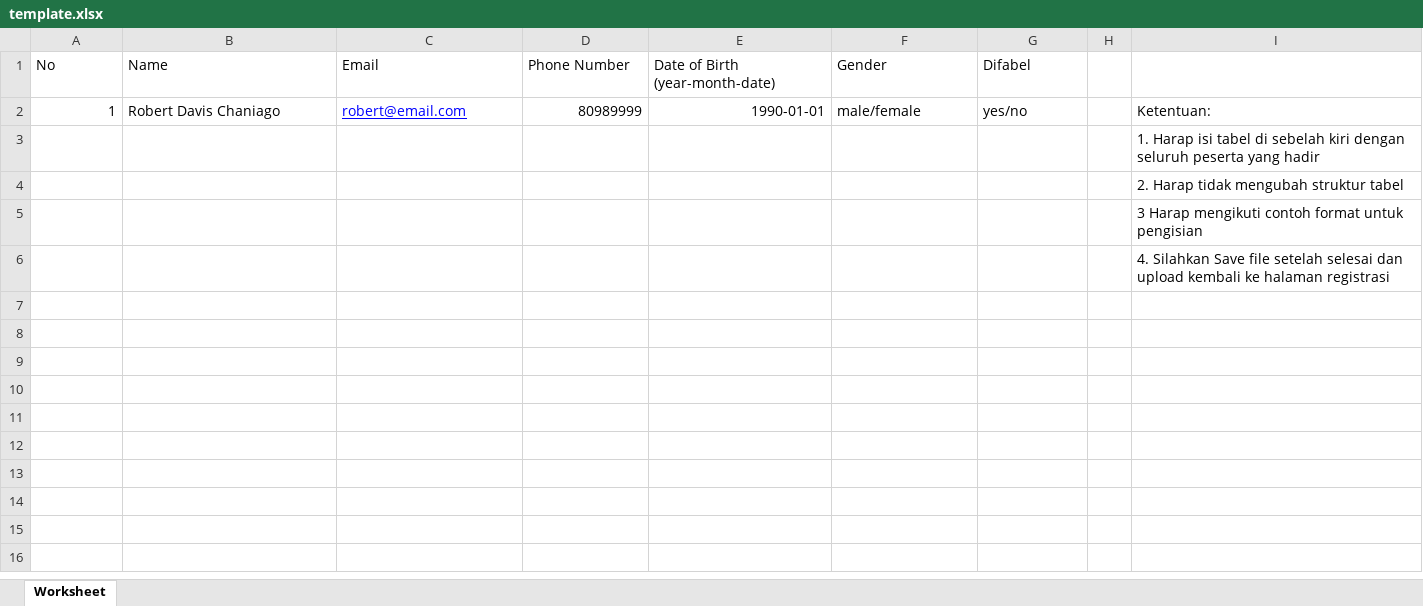
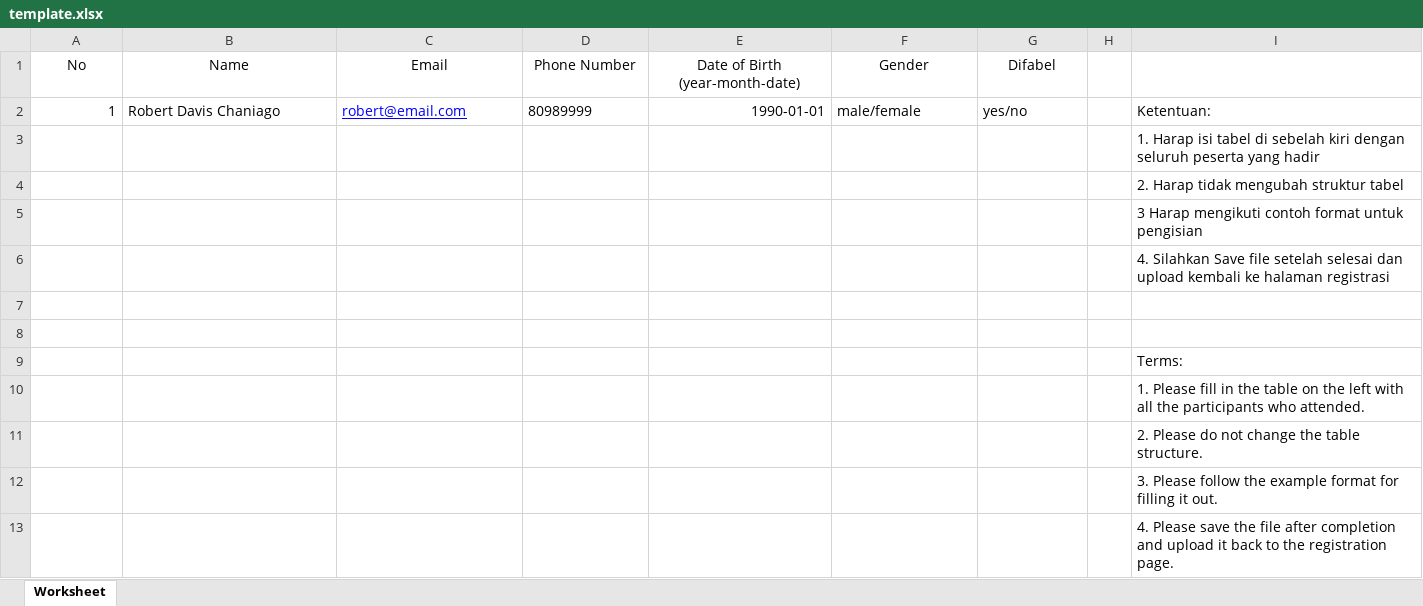
Before and after one commit to adrianrivald/hyundai-cms, an Excel workbook: public/template.xlsx, sheet Worksheet, drawn as a sheet; values as stored, in another font and other column widths than the file's, no borders; the diff names each change by its address in the sheet, - before the commit and + after, or states it on an @@ line.

Commit message:
Change template

```diff
--- a/public/template.xlsx (sheet Worksheet)
+++ b/public/template.xlsx (sheet Worksheet)
-A1:G1 alignment: left
+A1:G1 alignment: center
-D2 alignment: right
+D2 alignment: left
+row 7: (empty)
+row 8: (empty)
+row 9:  |  |  |  |  |  |  |  | Terms:
+row 10:  |  |  |  |  |  |  |  | 1. Please fill in the table on the left with all the participants who attended.
+row 11:  |  |  |  |  |  |  |  | 2. Please do not change the table structure.
+row 12:  |  |  |  |  |  |  |  | 3. Please follow the example format for filling it out.
+row 13:  |  |  |  |  |  |  |  | 4. Please save the file after completion and upload it back to the registration page.
```
